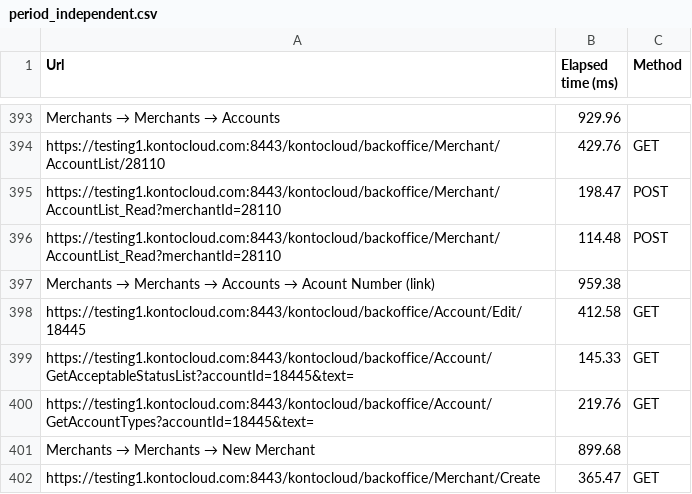
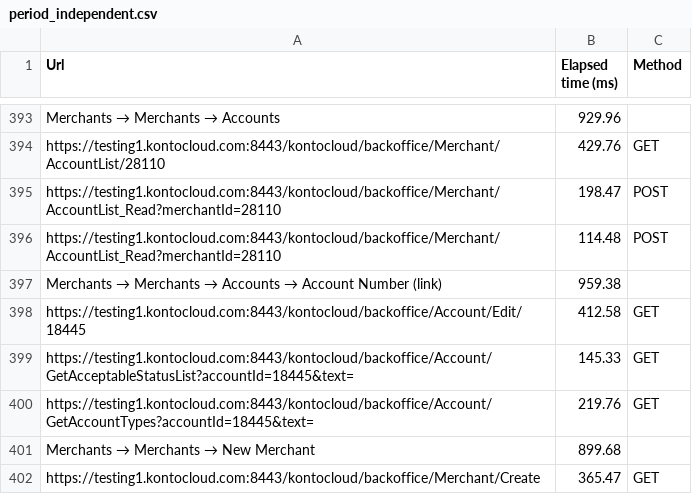
Before and after one commit to nikitaGetman/puppeteer-driver, a CSV file: reports-5.6/period_independent.csv, drawn as a sheet; only a part is shown, gaps mark what is left out.

```diff
--- a/reports-5.6/period_independent.csv
+++ b/reports-5.6/period_independent.csv
@@ -396,3 +396,3 @@ https://testing1.kontocloud.com:8443/kontocloud/backoffice/Merchant/AccountList_
 https://testing1.kontocloud.com:8443/kontocloud/backoffice/Merchant/AccountList_Read?merchantId=28110,114.48,POST
-Merchants → Merchants → Accounts → Acount Number (link),959.38,
+Merchants → Merchants → Accounts → Account Number (link),959.38,
 https://testing1.kontocloud.com:8443/kontocloud/backoffice/Account/Edit/18445,412.58,GET
```
Also changed, not shown: reports-5.6/downloading_reports.csv, reports-5.6/grids.csv, 14 other files.
